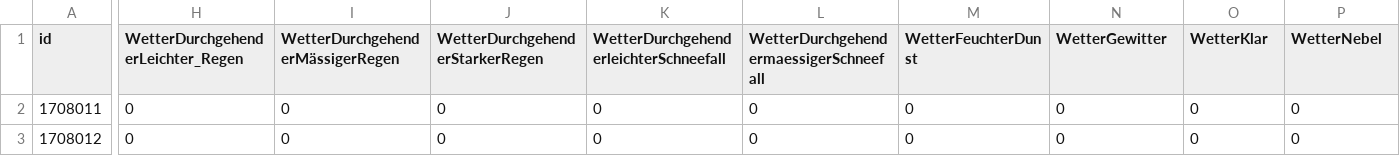
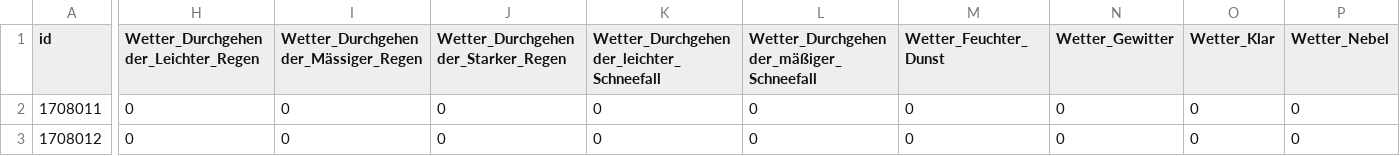
Before and after one commit to clarabri/machine_learning_submission, a CSV file: 0_DataPreparation/data/validation_data.csv, drawn as a sheet; only a part is shown, gaps mark what is left out; the diff covers the shown part only; the diff names each change by its address in the sheet, - before the commit and + after, or states it on an @@ line.

```diff
--- a/0_DataPreparation/data/validation_data.csv
+++ b/0_DataPreparation/data/validation_data.csv
-H1: WetterDurchgehenderLeichter_Regen
+H1: Wetter_Durchgehender_Leichter_Regen
-I1: WetterDurchgehenderMässigerRegen
+I1: Wetter_Durchgehender_Mässiger_Regen
-J1: WetterDurchgehenderStarkerRegen
+J1: Wetter_Durchgehender_Starker_Regen
-K1: WetterDurchgehenderleichterSchneefall
+K1: Wetter_Durchgehender_leichter_Schneefall
-L1: WetterDurchgehendermaessigerSchneefall
+L1: Wetter_Durchgehender_mäßiger_Schneefall
-M1: WetterFeuchterDunst
+M1: Wetter_Feuchter_Dunst
-N1: WetterGewitter
+N1: Wetter_Gewitter
-O1: WetterKlar
+O1: Wetter_Klar
-P1: WetterNebel
+P1: Wetter_Nebel
```
Also changed, not shown: 25 edited cells elsewhere in this file, 0_DataPreparation/data/df_merged_new.csv, 4 other files.
